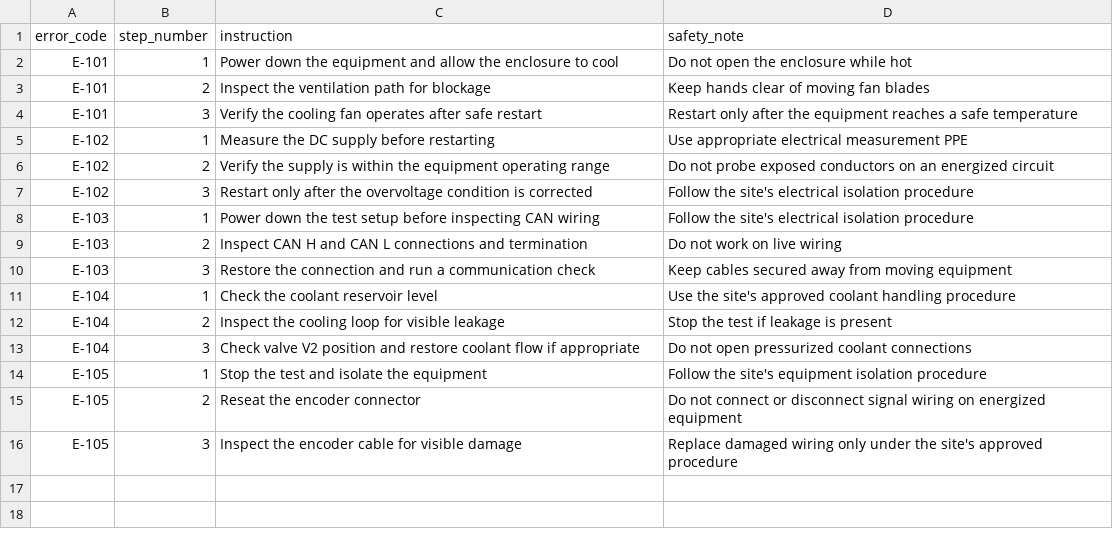
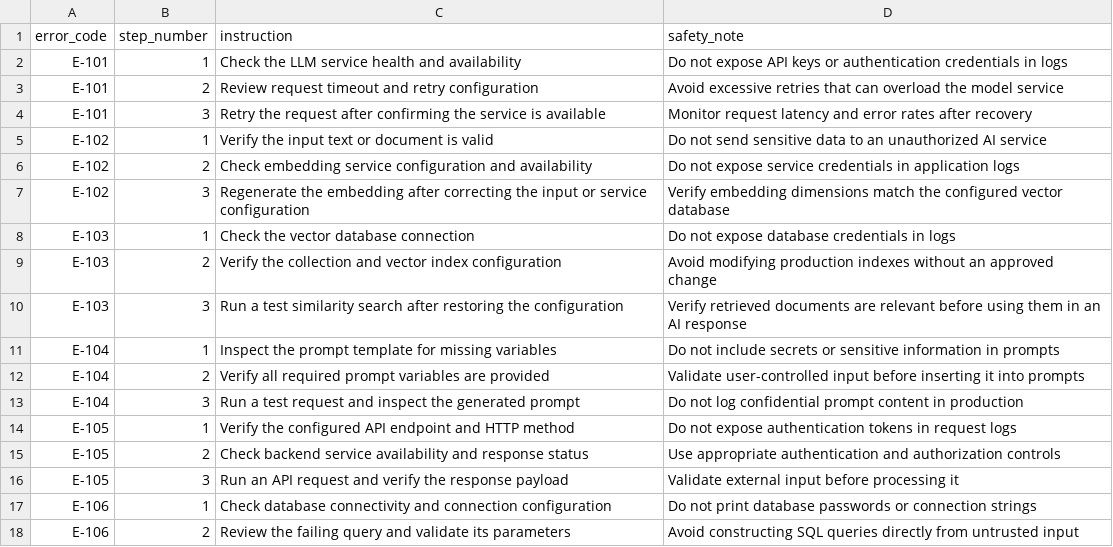
Before and after one commit to anurag-21-badwahe/Multimodel-support-agent, a CSV file: data/troubleshooting.csv, drawn as a sheet; only a part is shown; the diff covers the shown part only.

Commit message:
Made changes in the csv data

```diff
--- a/data/troubleshooting.csv
+++ b/data/troubleshooting.csv
@@ -1,16 +1,18 @@
 error_code,step_number,instruction,safety_note
-E-101,1,Power down the equipment and allow the enclosure to cool,Do not open the enclosure while hot
-E-101,2,Inspect the ventilation path for blockage,Keep hands clear of moving fan blades
-E-101,3,Verify the cooling fan operates after safe restart,Restart only after the equipment reaches a safe temperature
-E-102,1,Measure the DC supply before restarting,Use appropriate electrical measurement PPE
-E-102,2,Verify the supply is within the equipment operating range,Do not probe exposed conductors on an energized circuit
-E-102,3,Restart only after the overvoltage condition is corrected,Follow the site's electrical isolation procedure
-E-103,1,Power down the test setup before inspecting CAN wiring,Follow the site's electrical isolation procedure
-E-103,2,Inspect CAN H and CAN L connections and termination,Do not work on live wiring
-E-103,3,Restore the connection and run a communication check,Keep cables secured away from moving equipment
-E-104,1,Check the coolant reservoir level,Use the site's approved coolant handling procedure
-E-104,2,Inspect the cooling loop for visible leakage,Stop the test if leakage is present
-E-104,3,Check valve V2 position and restore coolant flow if appropriate,Do not open pressurized coolant connections
-E-105,1,Stop the test and isolate the equipment,Follow the site's equipment isolation procedure
-E-105,2,Reseat the encoder connector,Do not connect or disconnect signal wiring on energized equipment
-E-105,3,Inspect the encoder cable for visible damage,Replace damaged wiring only under the site's approved procedure
+E-101,1,Check the LLM service health and availability,Do not expose API keys or authentication credentials in logs
+E-101,2,Review request timeout and retry configuration,Avoid excessive retries that can overload the model service
+E-101,3,Retry the request after confirming the service is available,Monitor request latency and error rates after recovery
+E-102,1,Verify the input text or document is valid,Do not send sensitive data to an unauthorized AI service
+E-102,2,Check embedding service configuration and availability,Do not expose service credentials in application logs
+E-102,3,Regenerate the embedding after correcting the input or service configuration,Verify embedding dimensions match the configured vector database
+E-103,1,Check the vector database connection,Do not expose database credentials in logs
+E-103,2,Verify the collection and vector index configuration,Avoid modifying production indexes without an approved change
+E-103,3,Run a test similarity search after restoring the configuration,Verify retrieved documents are relevant before using them in an AI response
+E-104,1,Inspect the prompt template for missing variables,Do not include secrets or sensitive information in prompts
+E-104,2,Verify all required prompt variables are provided,Validate user-controlled input before inserting it into prompts
+E-104,3,Run a test request and inspect the generated prompt,Do not log confidential prompt content in production
+E-105,1,Verify the configured API endpoint and HTTP method,Do not expose authentication tokens in request logs
+E-105,2,Check backend service availability and response status,Use appropriate authentication and authorization controls
+E-105,3,Run an API request and verify the response payload,Validate external input before processing it
+E-106,1,Check database connectivity and connection configuration,Do not print database passwords or connection strings
+E-106,2,Review the failing query and validate its parameters,Avoid constructing SQL queries directly from untrusted input
```
Also changed, not shown: 7 added rows elsewhere in this file, data/components.csv, data/error_codes.csv, 1 other file.
